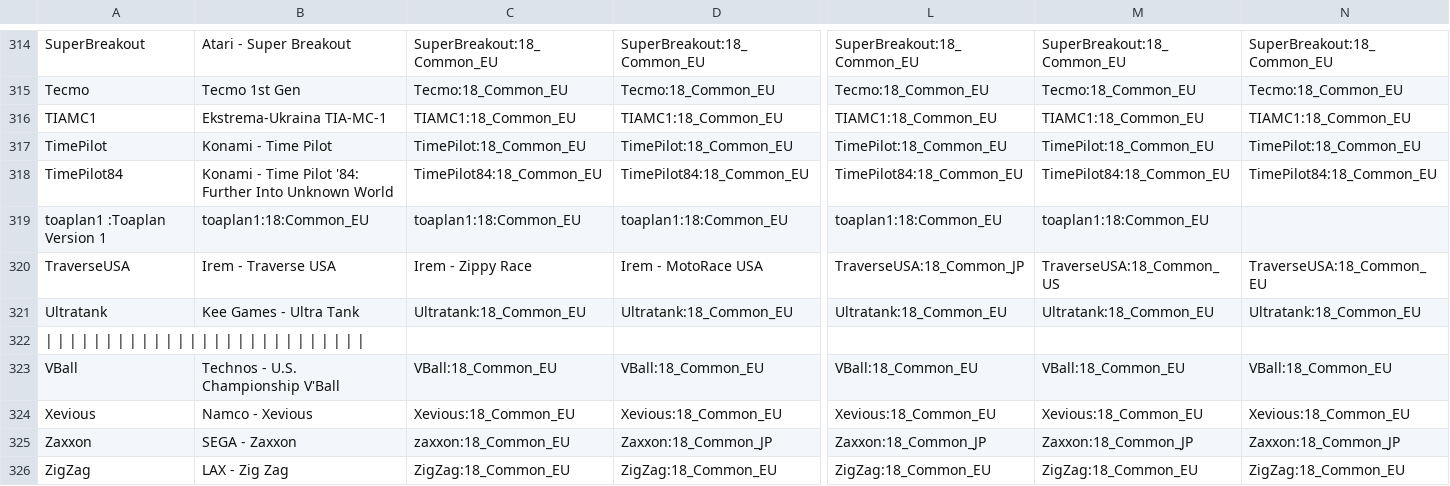
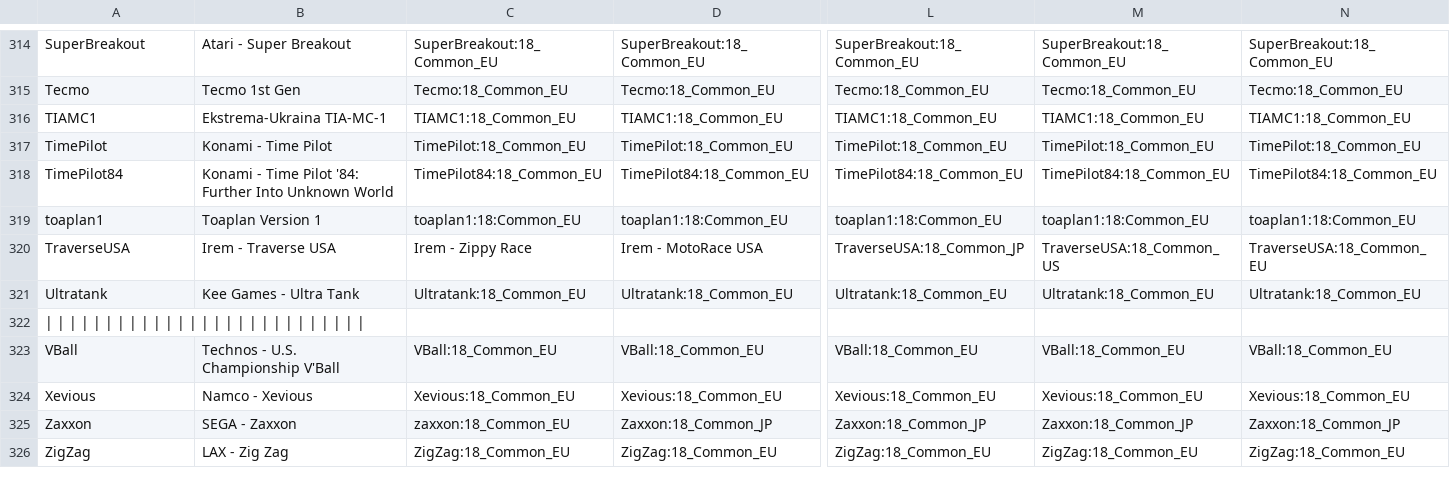
Before and after one commit to ThreepwoodLeBrush/Names_MiSTer, a CSV file: names.csv, drawn as a sheet; only a part is shown, gaps mark what is left out; the diff names each change by its address in the sheet, - before the commit and + after, or states it on an @@ line.

Commit message:
Update names.csv

```diff
--- a/names.csv
+++ b/names.csv
-A319: toaplan1 :Toaplan Version 1
+A319: toaplan1
-B319: toaplan1:18:Common_EU
+B319: Toaplan Version 1
-N319: (empty)
+N319: toaplan1:18:Common_EU
```
